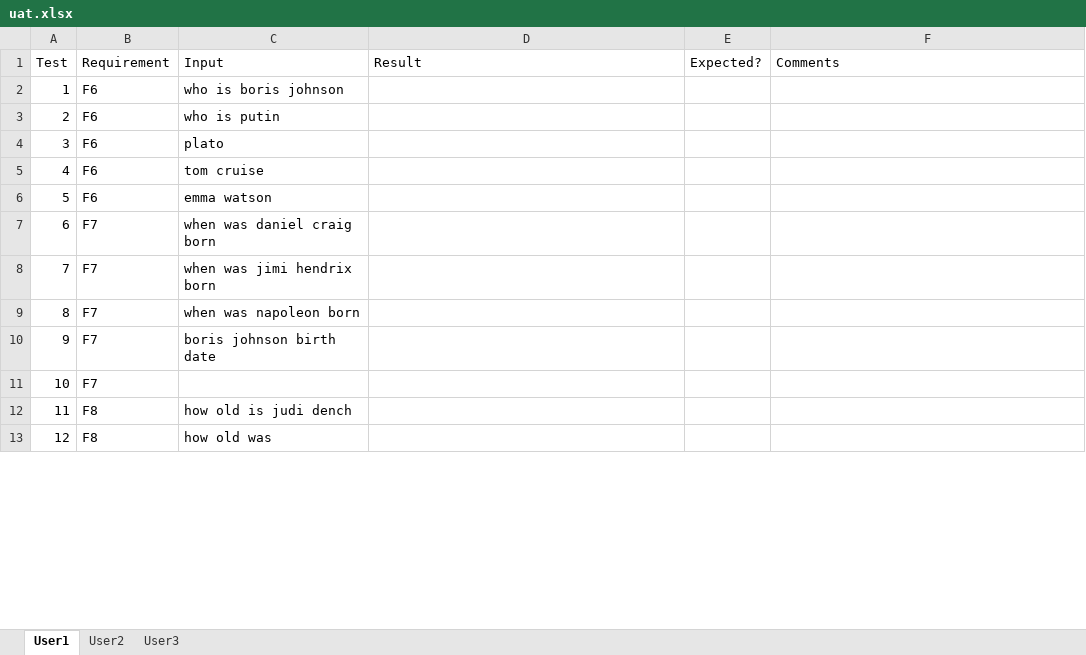
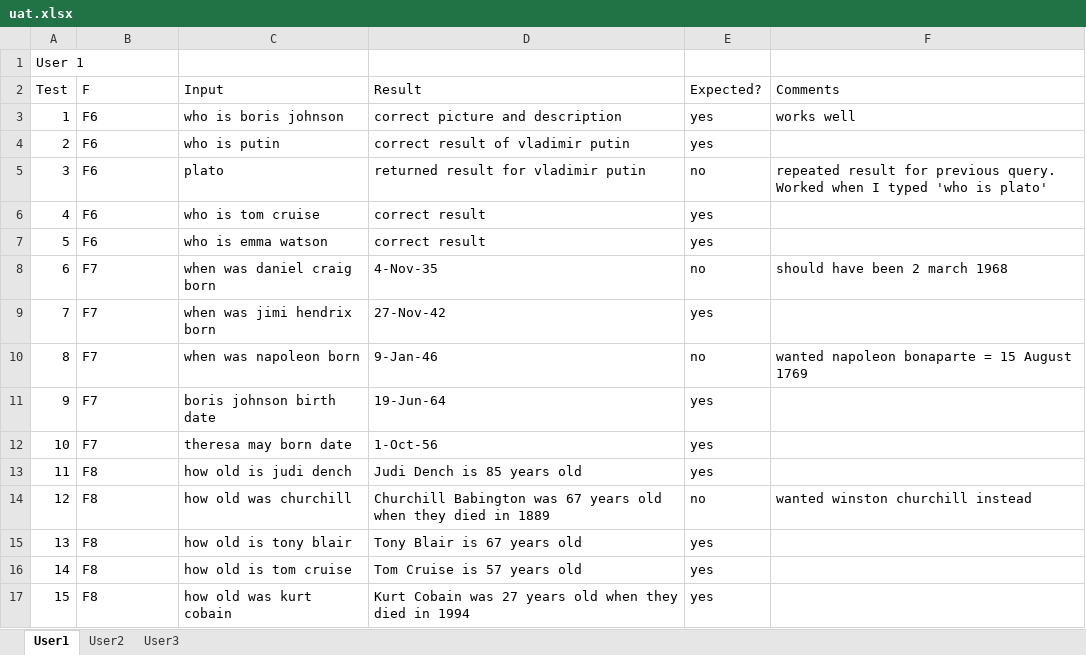
Before and after one commit to awt95/wikibot, an Excel workbook: testing/uat.xlsx, sheet User1, drawn as a sheet; only a part is shown; values as stored, in another font and other column widths than the file's, no cell formats; removed rows and columns are numbered as before the commit, all else as after; the diff covers the shown part only; the diff names each change by its address in the sheet, - before the commit and + after, or states it on an @@ line.

Commit message:
uat tests and writeup

```diff
--- a/testing/uat.xlsx (sheet User1)
+++ b/testing/uat.xlsx (sheet User1)
+row 1: User 1
-B2: Requirement
+B2: F
-D3 (Result): (empty)
+D3 (Result): correct picture and description
-E3:E4 (Expected?): (empty)
+E3:E4 (Expected?): yes
-F3 (Comments): (empty)
+F3 (Comments): works well
-D4 (Result): (empty)
+D4 (Result): correct result of vladimir putin
-D5 (Result): (empty)
+D5 (Result): returned result for vladimir putin
-E5 (Expected?): (empty)
+E5 (Expected?): no
-F5 (Comments): (empty)
+F5 (Comments): repeated result for previous query. Worked when I typed 'who is plato'
-C6 (Input): tom cruise
+C6 (Input): who is tom cruise
-D6:D7 (Result): (empty)
+D6:D7 (Result): correct result
-E6:E7 (Expected?): (empty)
+E6:E7 (Expected?): yes
-C7 (Input): emma watson
+C7 (Input): who is emma watson
-D8 (Result): (empty)
+D8 (Result): 4-Nov-35
-E8 (Expected?): (empty)
+E8 (Expected?): no
-F8 (Comments): (empty)
+F8 (Comments): should have been 2 march 1968
-D9 (Result): (empty)
+D9 (Result): 27-Nov-42
-E9 (Expected?): (empty)
+E9 (Expected?): yes
-D10 (Result): (empty)
+D10 (Result): 9-Jan-46
-E10 (Expected?): (empty)
+E10 (Expected?): no
-F10 (Comments): (empty)
+F10 (Comments): wanted napoleon bonaparte = 15 August 1769
-D11 (Result): (empty)
+D11 (Result): 19-Jun-64
-E11 (Expected?): (empty)
+E11 (Expected?): yes
-row 11: 10 | F7
+row 12: 10 | F7 | theresa may born date | 1-Oct-56 | yes
-D13 (Result): (empty)
+D13 (Result): Judi Dench is 85 years old
-E13 (Expected?): (empty)
+E13 (Expected?): yes
+row 14: 12 | F8 | how old was churchill | Churchill Babington was 67 years old when they died in 1889 | no | wanted winston churchill instead
+row 15: 13 | F8 | how old is tony blair | Tony Blair is 67 years old | yes
+row 16: 14 | F8 | how old is tom cruise | Tom Cruise is 57 years old | yes
@@ column A (Test) renumbered between rows 17 and 63 @@
-C17 (Input): how old was
+C17 (Input): how old was kurt cobain
-D17 (Result): (empty)
+D17 (Result): Kurt Cobain was 27 years old when they died in 1994
-E17 (Expected?): (empty)
+E17 (Expected?): yes
```
Also changed, not shown: 43 added rows, 64 removed rows and 16 edited cells elsewhere in this sheet, sheet User2, sheet User3, cell formats, 26 other files.
